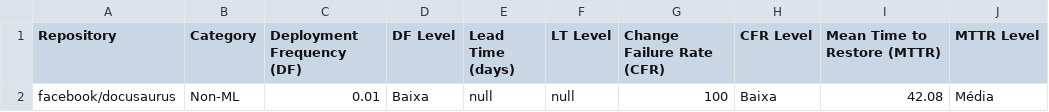
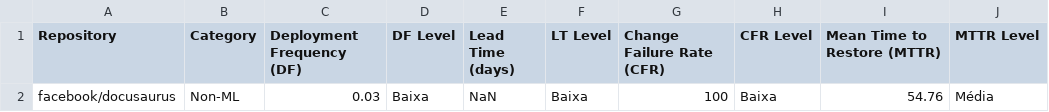
Before and after one commit to fredericopranto/devops-metrics-action, a CSV file: metrics.csv, drawn as a sheet.

```diff
--- a/metrics.csv
+++ b/metrics.csv
@@ -1,2 +1,2 @@
 Repository,Category,Deployment Frequency (DF),DF Level,Lead Time (days),LT Level,Change Failure Rate (CFR),CFR Level,Mean Time to Restore (MTTR),MTTR Level
-facebook/docusaurus,Non-ML,0.01,Baixa,null,null,100,Baixa,42.08,Média
+facebook/docusaurus,Non-ML,0.03,Baixa,NaN,Baixa,100,Baixa,54.76,Média
```
Also changed, not shown: 8 other files.
